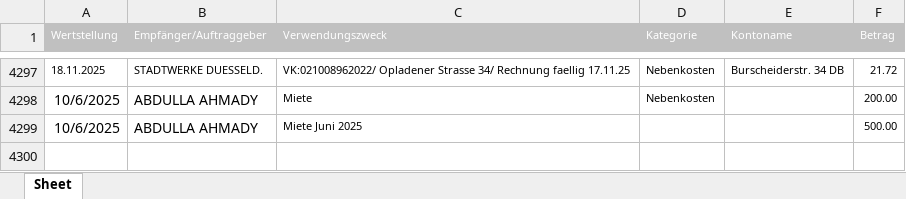
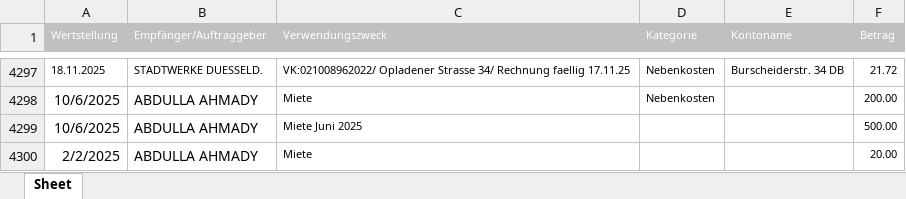
Before and after one commit to akuvvet/pythonprojekt, an Excel workbook: uploads/test.xlsx, sheet Sheet, drawn as a sheet; only a part is shown, gaps mark what is left out; values as stored, in another font and other column widths than the file's, no borders; the diff names each change by its address in the sheet, - before the commit and + after, or states it on an @@ line.

```diff
--- a/uploads/test.xlsx (sheet Sheet)
+++ b/uploads/test.xlsx (sheet Sheet)
+row 4300: 2/2/2025 | ABDULLA AHMADY | Miete |  |  | 20.00
```
Also changed, not shown: results/mieten_abgleich.xlsx, uploads/Mieter.xlsx, 2 other files.
